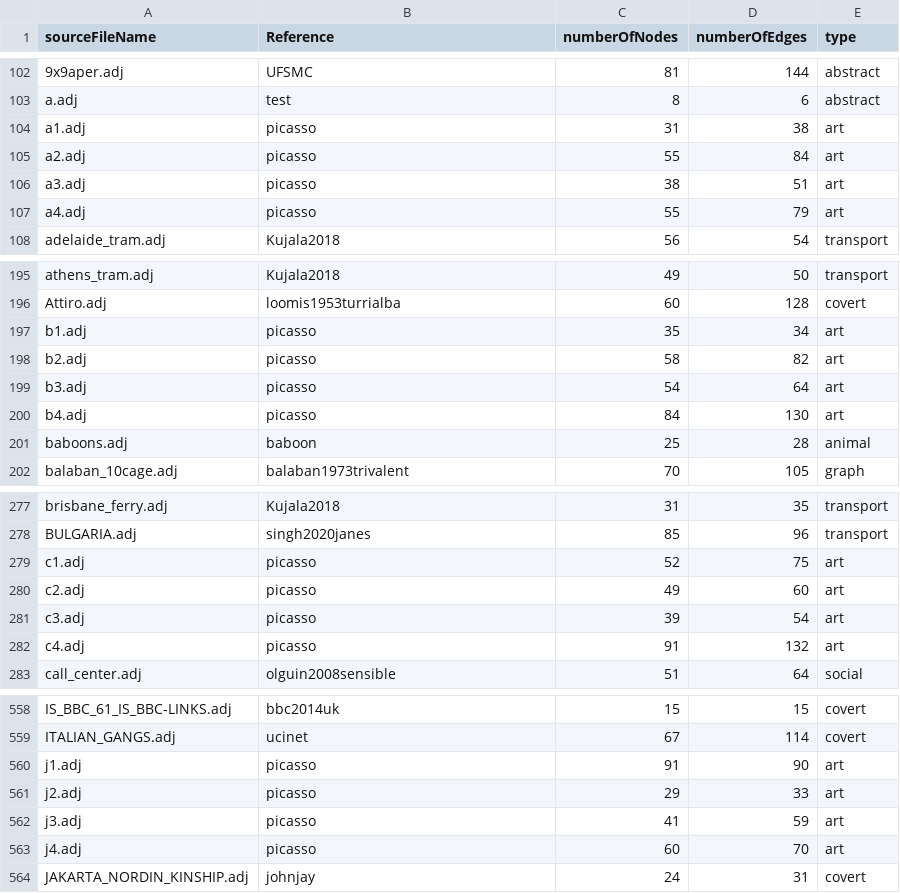
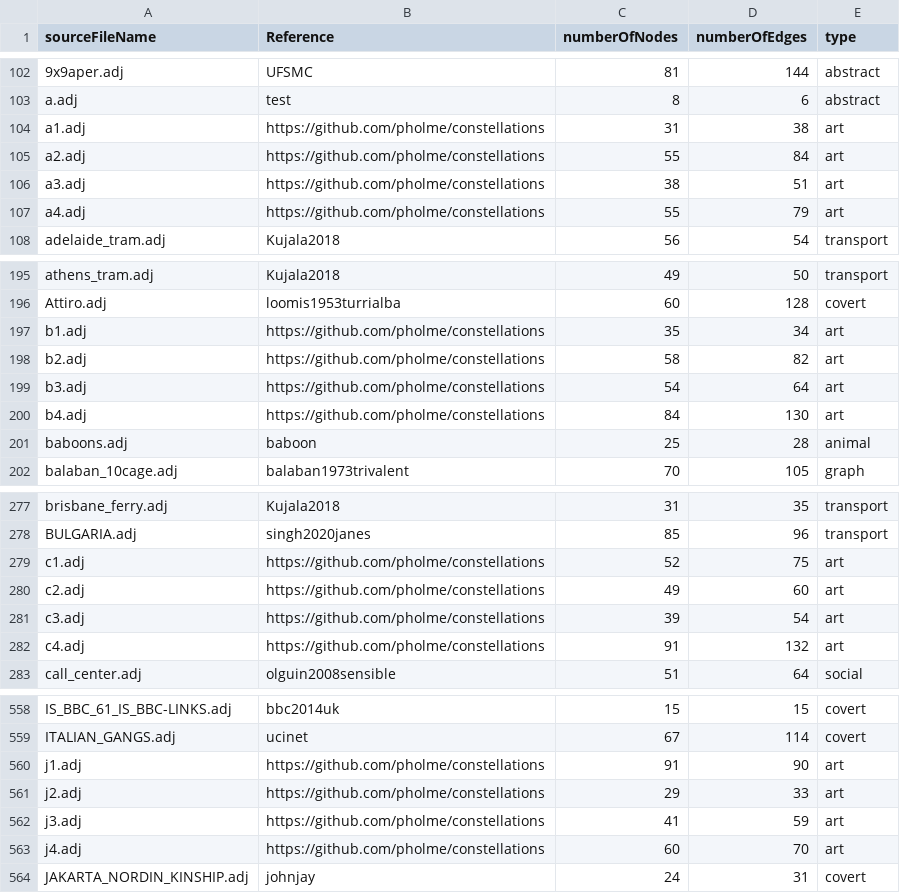
Before and after one commit to pholme/small, a CSV file: small.csv, drawn as a sheet; only a part is shown, gaps mark what is left out; the diff covers the shown part only.

Commit message:
Update small.csv

```diff
--- a/small.csv
+++ b/small.csv
@@ -103,6 +103,6 @@ sourceFileName,Reference,numberOfNodes,numberOfEdges,type
 a.adj,test,8,6,abstract
-a1.adj,picasso,31,38,art
-a2.adj,picasso,55,84,art
-a3.adj,picasso,38,51,art
-a4.adj,picasso,55,79,art
+a1.adj,https://github.com/pholme/constellations,31,38,art
+a2.adj,https://github.com/pholme/constellations,55,84,art
+a3.adj,https://github.com/pholme/constellations,38,51,art
+a4.adj,https://github.com/pholme/constellations,55,79,art
 adelaide_tram.adj,Kujala2018,56,54,transport
@@ -196,6 +196,6 @@ athens_tram.adj,Kujala2018,49,50,transport
 Attiro.adj,loomis1953turrialba,60,128,covert
-b1.adj,picasso,35,34,art
-b2.adj,picasso,58,82,art
-b3.adj,picasso,54,64,art
-b4.adj,picasso,84,130,art
+b1.adj,https://github.com/pholme/constellations,35,34,art
+b2.adj,https://github.com/pholme/constellations,58,82,art
+b3.adj,https://github.com/pholme/constellations,54,64,art
+b4.adj,https://github.com/pholme/constellations,84,130,art
 baboons.adj,baboon,25,28,animal
@@ -278,6 +278,6 @@ brisbane_ferry.adj,Kujala2018,31,35,transport
 BULGARIA.adj,singh2020janes,85,96,transport
-c1.adj,picasso,52,75,art
-c2.adj,picasso,49,60,art
-c3.adj,picasso,39,54,art
-c4.adj,picasso,91,132,art
+c1.adj,https://github.com/pholme/constellations,52,75,art
+c2.adj,https://github.com/pholme/constellations,49,60,art
+c3.adj,https://github.com/pholme/constellations,39,54,art
+c4.adj,https://github.com/pholme/constellations,91,132,art
 call_center.adj,olguin2008sensible,51,64,social
@@ -559,6 +559,6 @@ IS_BBC_61_IS_BBC-LINKS.adj,bbc2014uk,15,15,covert
 ITALIAN_GANGS.adj,ucinet,67,114,covert
-j1.adj,picasso,91,90,art
-j2.adj,picasso,29,33,art
-j3.adj,picasso,41,59,art
-j4.adj,picasso,60,70,art
+j1.adj,https://github.com/pholme/constellations,91,90,art
+j2.adj,https://github.com/pholme/constellations,29,33,art
+j3.adj,https://github.com/pholme/constellations,41,59,art
+j4.adj,https://github.com/pholme/constellations,60,70,art
 JAKARTA_NORDIN_KINSHIP.adj,johnjay,24,31,covert
```
Also changed, not shown: 23 edited cells elsewhere in this file.
